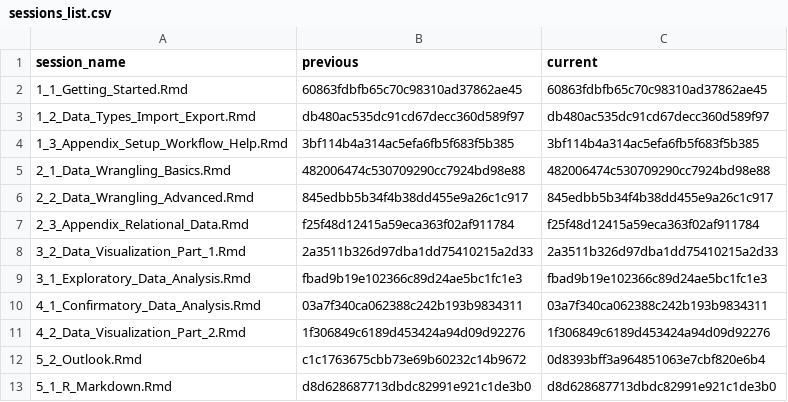
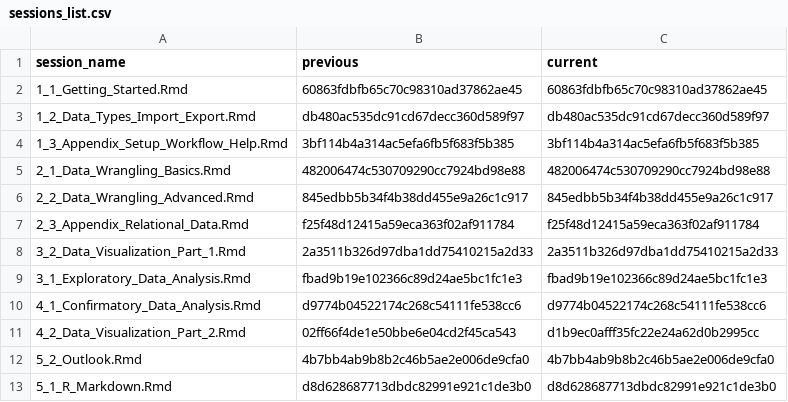
Before and after one commit to jobreu/r-intro-gesis-2021, a CSV file: content/sessions/sessions_list.csv, drawn as a sheet.

```diff
--- a/content/sessions/sessions_list.csv
+++ b/content/sessions/sessions_list.csv
@@ -9,5 +9,5 @@ session_name,previous,current
 3_1_Exploratory_Data_Analysis.Rmd,fbad9b19e102366c89d24ae5bc1fc1e3,fbad9b19e102366c89d24ae5bc1fc1e3
-4_1_Confirmatory_Data_Analysis.Rmd,03a7f340ca062388c242b193b9834311,03a7f340ca062388c242b193b9834311
-4_2_Data_Visualization_Part_2.Rmd,1f306849c6189d453424a94d09d92276,1f306849c6189d453424a94d09d92276
-5_2_Outlook.Rmd,c1c1763675cbb73e69b60232c14b9672,0d8393bff3a964851063e7cbf820e6b4
+4_1_Confirmatory_Data_Analysis.Rmd,d9774b04522174c268c54111fe538cc6,d9774b04522174c268c54111fe538cc6
+4_2_Data_Visualization_Part_2.Rmd,02ff66f4de1e50bbe6e04cd2f45ca543,d1b9ec0afff35fc22e24a62d0b2995cc
+5_2_Outlook.Rmd,4b7bb4ab9b8b2c46b5ae2e006de9cfa0,4b7bb4ab9b8b2c46b5ae2e006de9cfa0
 5_1_R_Markdown.Rmd,d8d628687713dbdc82991e921c1de3b0,d8d628687713dbdc82991e921c1de3b0
```
Also changed, not shown: content/exercises/exercises_list.csv, 13 other files.
